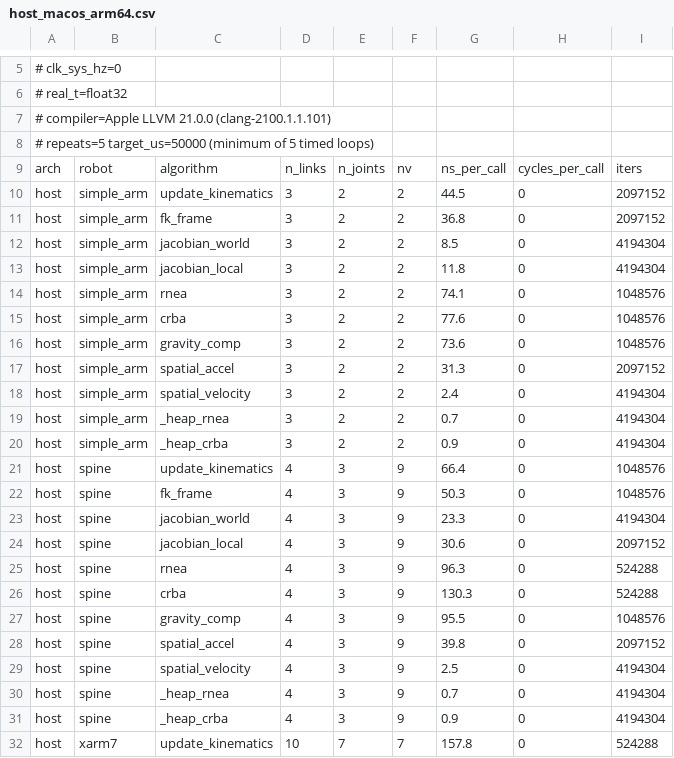
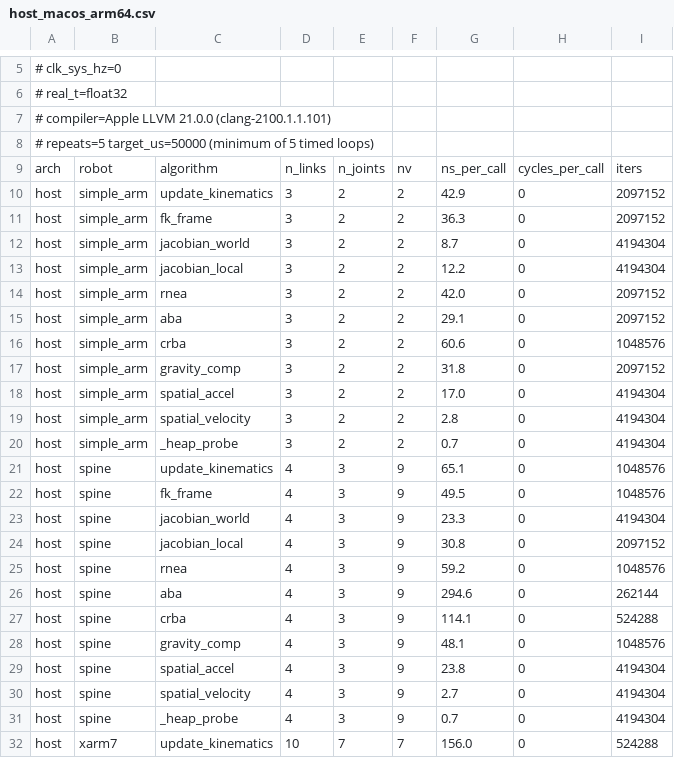
Before and after one commit to YueWang996/robot-dynamics-c, a CSV file: benchmark/results/host_macos_arm64.csv, drawn as a sheet; only a part is shown, gaps mark what is left out; the diff covers the shown part only.

```diff
--- a/benchmark/results/host_macos_arm64.csv
+++ b/benchmark/results/host_macos_arm64.csv
@@ -9,24 +9,24 @@
 arch,robot,algorithm,n_links,n_joints,nv,ns_per_call,cycles_per_call,iters
-host,simple_arm,update_kinematics,3,2,2,44.5,0,2097152
-host,simple_arm,fk_frame,3,2,2,36.8,0,2097152
-host,simple_arm,jacobian_world,3,2,2,8.5,0,4194304
-host,simple_arm,jacobian_local,3,2,2,11.8,0,4194304
-host,simple_arm,rnea,3,2,2,74.1,0,1048576
-host,simple_arm,crba,3,2,2,77.6,0,1048576
-host,simple_arm,gravity_comp,3,2,2,73.6,0,1048576
-host,simple_arm,spatial_accel,3,2,2,31.3,0,2097152
-host,simple_arm,spatial_velocity,3,2,2,2.4,0,4194304
-host,simple_arm,_heap_rnea,3,2,2,0.7,0,4194304
-host,simple_arm,_heap_crba,3,2,2,0.9,0,4194304
-host,spine,update_kinematics,4,3,9,66.4,0,1048576
-host,spine,fk_frame,4,3,9,50.3,0,1048576
+host,simple_arm,update_kinematics,3,2,2,42.9,0,2097152
+host,simple_arm,fk_frame,3,2,2,36.3,0,2097152
+host,simple_arm,jacobian_world,3,2,2,8.7,0,4194304
+host,simple_arm,jacobian_local,3,2,2,12.2,0,4194304
+host,simple_arm,rnea,3,2,2,42.0,0,2097152
+host,simple_arm,aba,3,2,2,29.1,0,2097152
+host,simple_arm,crba,3,2,2,60.6,0,1048576
+host,simple_arm,gravity_comp,3,2,2,31.8,0,2097152
+host,simple_arm,spatial_accel,3,2,2,17.0,0,4194304
+host,simple_arm,spatial_velocity,3,2,2,2.8,0,4194304
+host,simple_arm,_heap_probe,3,2,2,0.7,0,4194304
+host,spine,update_kinematics,4,3,9,65.1,0,1048576
+host,spine,fk_frame,4,3,9,49.5,0,1048576
 host,spine,jacobian_world,4,3,9,23.3,0,4194304
-host,spine,jacobian_local,4,3,9,30.6,0,2097152
-host,spine,rnea,4,3,9,96.3,0,524288
-host,spine,crba,4,3,9,130.3,0,524288
-host,spine,gravity_comp,4,3,9,95.5,0,1048576
-host,spine,spatial_accel,4,3,9,39.8,0,2097152
-host,spine,spatial_velocity,4,3,9,2.5,0,4194304
-host,spine,_heap_rnea,4,3,9,0.7,0,4194304
-host,spine,_heap_crba,4,3,9,0.9,0,4194304
-host,xarm7,update_kinematics,10,7,7,157.8,0,524288
+host,spine,jacobian_local,4,3,9,30.8,0,2097152
+host,spine,rnea,4,3,9,59.2,0,1048576
+host,spine,aba,4,3,9,294.6,0,262144
+host,spine,crba,4,3,9,114.1,0,524288
+host,spine,gravity_comp,4,3,9,48.1,0,1048576
+host,spine,spatial_accel,4,3,9,23.8,0,4194304
+host,spine,spatial_velocity,4,3,9,2.7,0,4194304
+host,spine,_heap_probe,4,3,9,0.7,0,4194304
+host,xarm7,update_kinematics,10,7,7,156.0,0,524288
```
Also changed, not shown: 38 edited cells elsewhere in this file, 27 other files.
